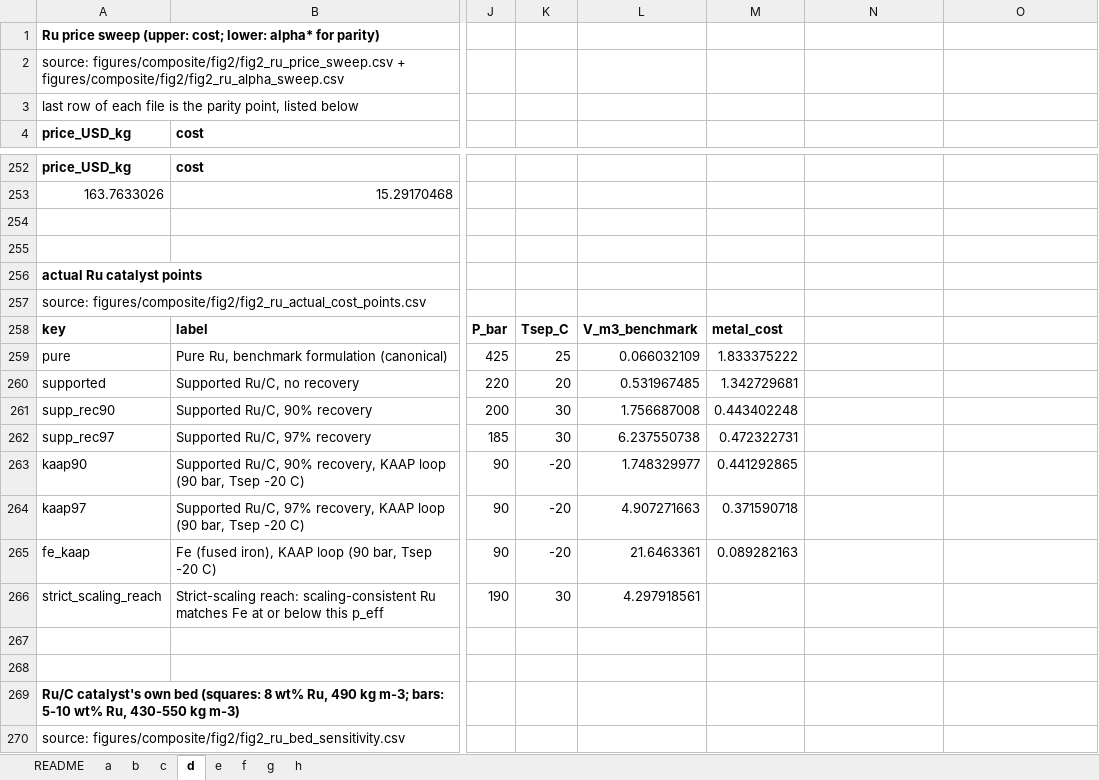
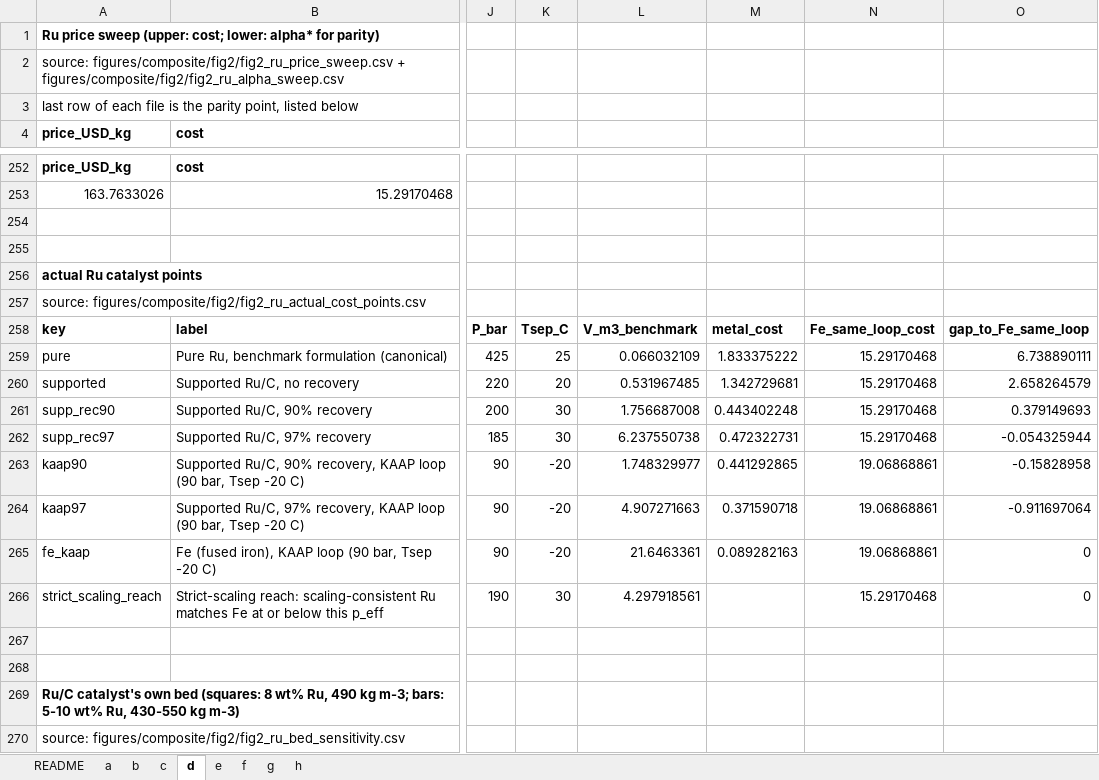
Before and after one commit to stloendays/Catalyst-Essay, an Excel workbook: source_data/SourceData_Fig3.xlsx, sheet d, drawn as a sheet; only a part is shown, gaps mark what is left out; values as stored, in another font and other column widths than the file's, no borders; the diff names each change by its address in the sheet, - before the commit and + after, or states it on an @@ line.

```diff
--- a/source_data/SourceData_Fig3.xlsx (sheet d)
+++ b/source_data/SourceData_Fig3.xlsx (sheet d)
-N258: (empty)
+N258: Fe_same_loop_cost
-O258: (empty)
+O258: gap_to_Fe_same_loop
-N259:N262: (empty)
+N259:N262: 15.29170468
-O259: (empty)
+O259: 6.738890111
-O260: (empty)
+O260: 2.658264579
-O261: (empty)
+O261: 0.379149693
-O262: (empty)
+O262: -0.054325944
-N263:N265: (empty)
+N263:N265: 19.06868861
-O263: (empty)
+O263: -0.15828958
-O264: (empty)
+O264: -0.911697064
-O265:O266: (empty)
+O265:O266: 0
-N266: (empty)
+N266: 15.29170468
```
Also changed, not shown: source_data/SourceData_EDFig2.xlsx, source_data/SourceData_EDFig3.xlsx, 54 other files.
